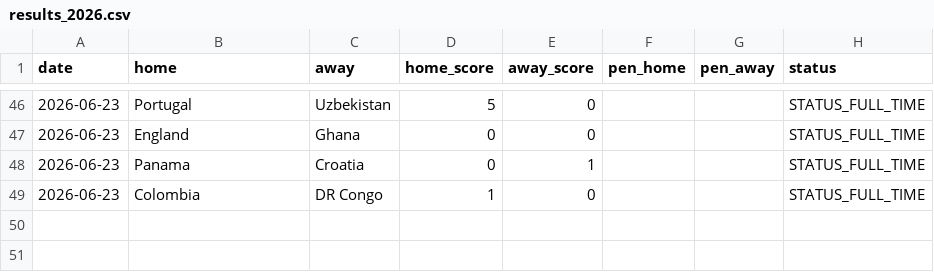
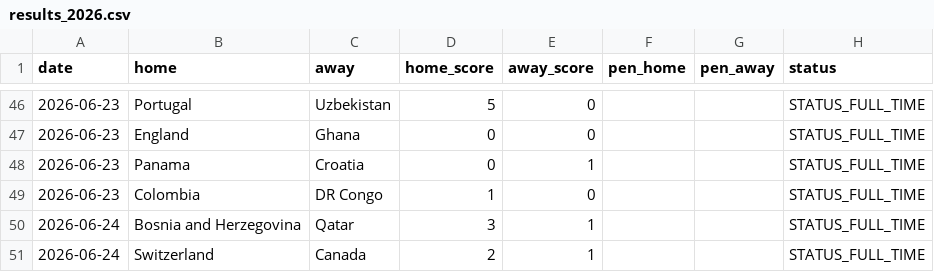
Before and after one commit to Gennarii22/wc26-model, a CSV file: model/results_2026.csv, drawn as a sheet; only a part is shown, gaps mark what is left out.

```diff
--- a/model/results_2026.csv
+++ b/model/results_2026.csv
@@ -49 +49,3 @@ date,home,away,home_score,away_score,pen_home,pen_away,status
 2026-06-23,Colombia,DR Congo,1,0,,,STATUS_FULL_TIME
+2026-06-24,Bosnia and Herzegovina,Qatar,3,1,,,STATUS_FULL_TIME
+2026-06-24,Switzerland,Canada,2,1,,,STATUS_FULL_TIME
```
Also changed, not shown: model/data/golden_boot_v2.csv, model/match_predictions.csv, 8 other files.
